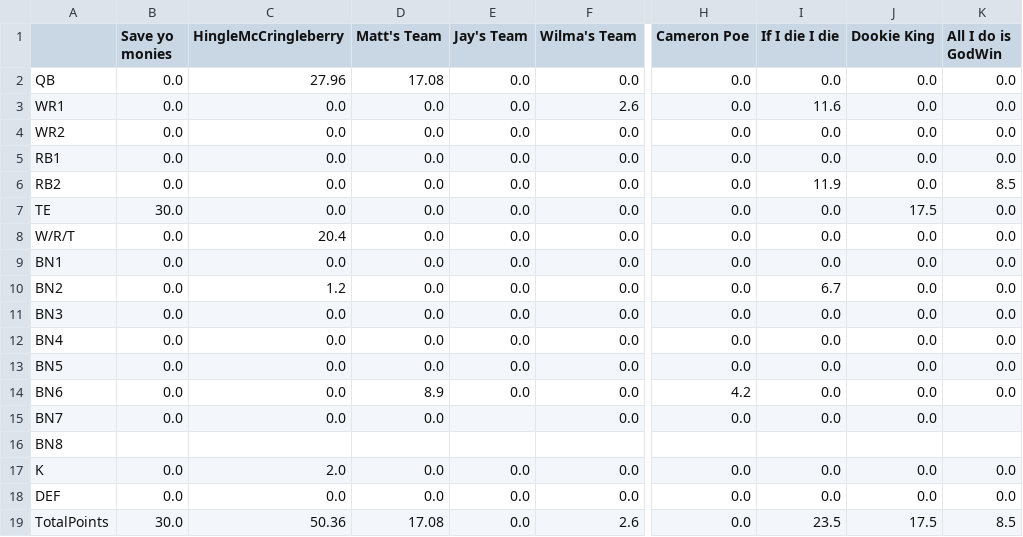
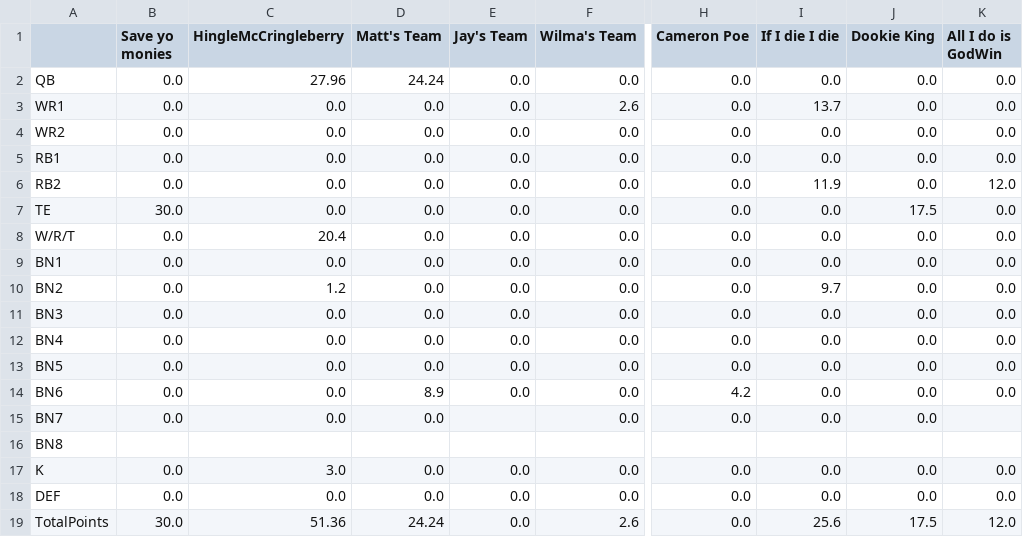
Before and after one commit to MBJR1986/Yahoo_API_Group2, a CSV file: Data Analysis/weekly_scores/wk_15_scores.csv, drawn as a sheet; only a part is shown, gaps mark what is left out; the diff names each change by its address in the sheet, - before the commit and + after, or states it on an @@ line.

Commit message:
updated roster

```diff
--- a/Data Analysis/weekly_scores/wk_15_scores.csv
+++ b/Data Analysis/weekly_scores/wk_15_scores.csv
-D2 (Matt's Team): 17.08
+D2 (Matt's Team): 24.24
-I3 (If I die I die): 11.6
+I3 (If I die I die): 13.7
-K6 (All I do is GodWin): 8.5
+K6 (All I do is GodWin): 12.0
-I10 (If I die I die): 6.7
+I10 (If I die I die): 9.7
-C17 (HingleMcCringleberry): 2.0
+C17 (HingleMcCringleberry): 3.0
-C19 (HingleMcCringleberry): 50.36
+C19 (HingleMcCringleberry): 51.36
-D19 (Matt's Team): 17.08
+D19 (Matt's Team): 24.24
-I19 (If I die I die): 23.5
+I19 (If I die I die): 25.6
-K19 (All I do is GodWin): 8.5
+K19 (All I do is GodWin): 12.0
```
